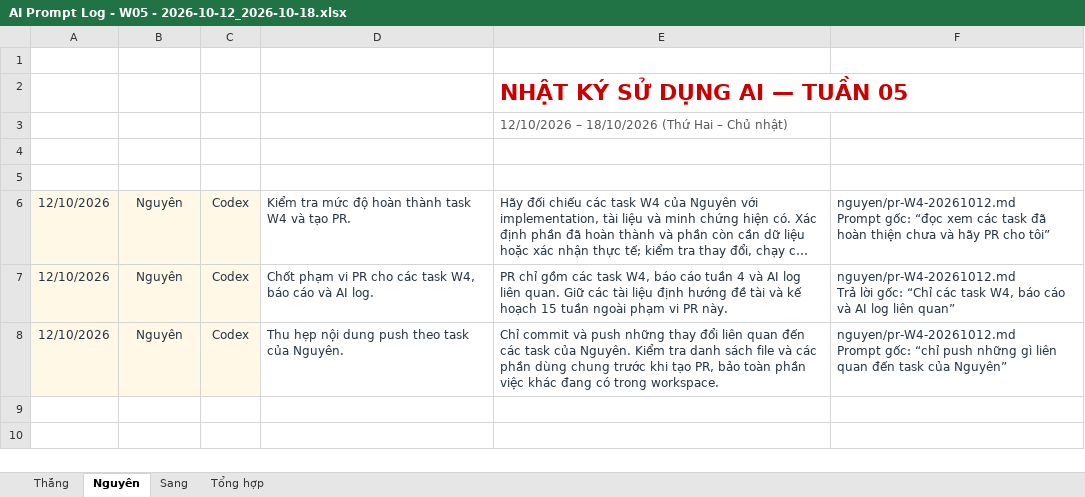
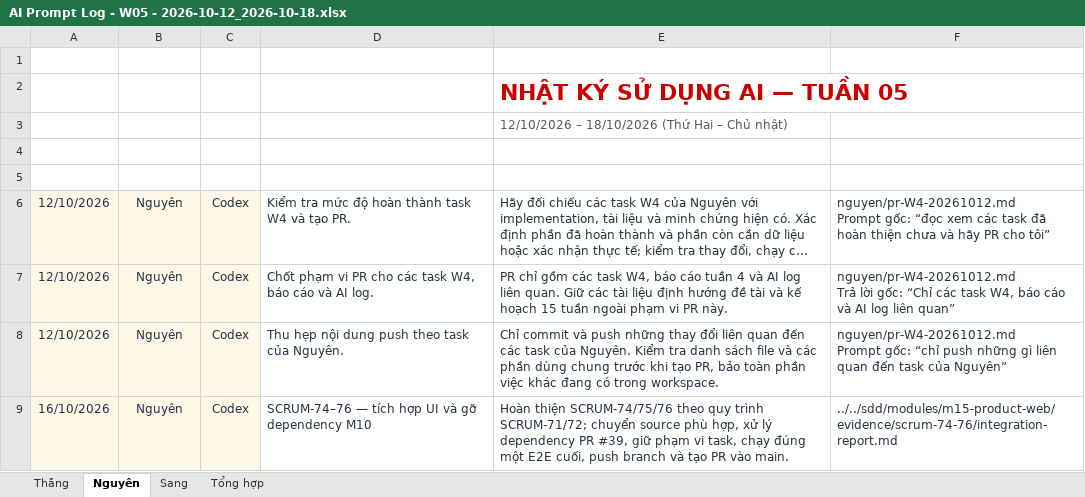
Before and after one commit to ThanhSangLouis/ai-assessor-cefr, an Excel workbook: docs/evidence/tc2-3-ai-usage/AI Prompt Log - W05 - 2026-10-12_2026-10-18.xlsx, sheet Nguyên, drawn as a sheet; long unchanged cells end in …; values as stored, in another font and other column widths than the file's, no borders; table styles not drawn; the diff names each change by its address in the sheet, - before the commit and + after, or states it on an @@ line.

Commit message:
docs(SCRUM-70): record reviewed learning evidence and Sang prompt log

```diff
--- a/docs/evidence/tc2-3-ai-usage/AI Prompt Log - W05 - 2026-10-12_2026-10-18.xlsx (sheet Nguyên)
+++ b/docs/evidence/tc2-3-ai-usage/AI Prompt Log - W05 - 2026-10-12_2026-10-18.xlsx (sheet Nguyên)
+row 9: 16/10/2026 | Nguyên | Codex | SCRUM-74–76 — tích hợp UI và gỡ dependency M10 | Hoàn thiện SCRUM-74/75/76 theo quy trình SCRUM-71/72; chuyển source phù hợp, xử lý dependency PR #39, giữ phạm vi task, chạy đúng một E2E cuối, push branch và tạo PR vào main. | ../../sdd/modules/m15-product-web/evidence/scrum-74-76/integration-report.md
```
Also changed, not shown: sheet Sang, sheet Tổng hợp, 19 other files.
